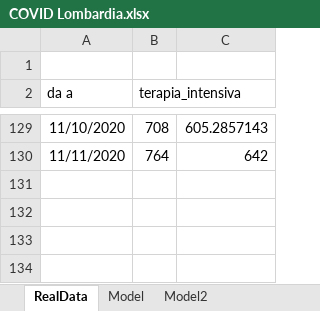
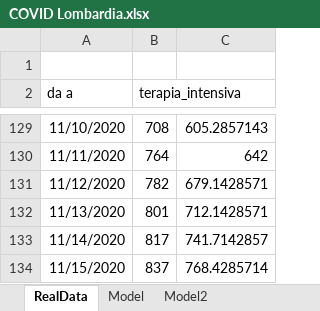
Before and after one commit to andreamartinelli1974/COVID-19, an Excel workbook: COVID_EXCEL/COVID Lombardia.xlsx, sheet RealData, drawn as a sheet; only a part is shown, gaps mark what is left out; values as stored, in another font and other column widths than the file's, no borders; the diff names each change by its address in the sheet, - before the commit and + after, or states it on an @@ line.

```diff
--- a/COVID_EXCEL/COVID Lombardia.xlsx (sheet RealData)
+++ b/COVID_EXCEL/COVID Lombardia.xlsx (sheet RealData)
+row 131: 11/12/2020 | 782 | 679.1428571
+row 132: 11/13/2020 | 801 | 712.1428571
+row 133: 11/14/2020 | 817 | 741.7142857
+row 134: 11/15/2020 | 837 | 768.4285714
```
Also changed, not shown: sheet Model2, sheet Model, charts or pictures, COVID_EXCEL/COVID III.xlsx.
